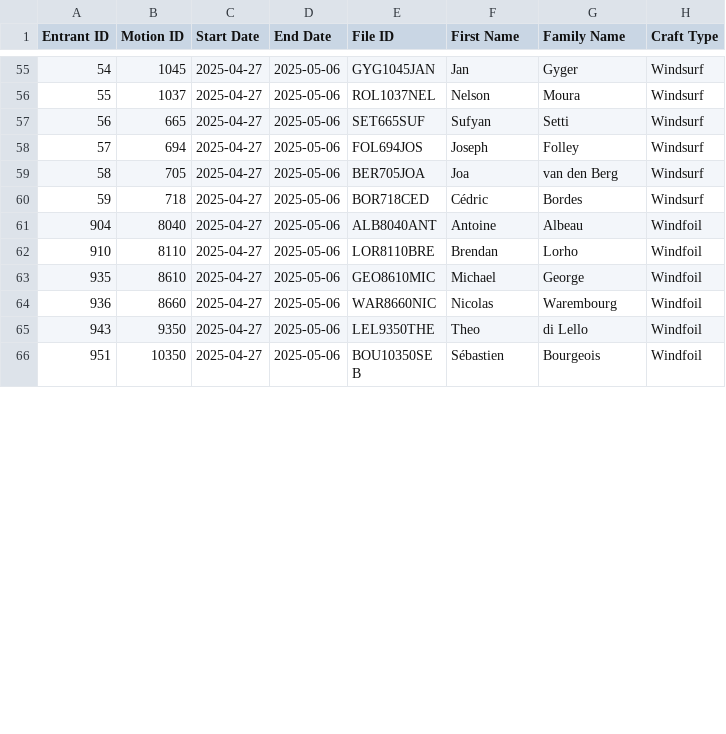
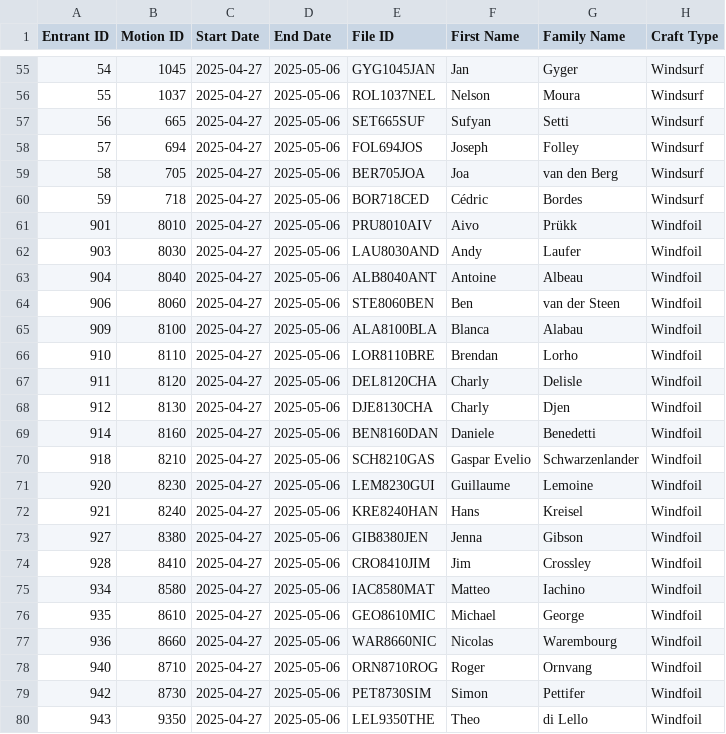
Before and after one commit to Logiqx/wst-results, a CSV file: events/2025/config/motions.csv, drawn as a sheet; only a part is shown, gaps mark what is left out; the shorter side is filled out with more unchanged rows; the diff covers the shown part only.

```diff
--- a/events/2025/config/motions.csv
+++ b/events/2025/config/motions.csv
@@ -60,6 +60,21 @@ Entrant ID,Motion ID,Start Date,End Date,File ID,First Name,Family Name,Craft Ty
 59,718,2025-04-27,2025-05-06,BOR718CED,Cédric,Bordes,Windsurf
+901,8010,2025-04-27,2025-05-06,PRU8010AIV,Aivo,Prükk,Windfoil
+903,8030,2025-04-27,2025-05-06,LAU8030AND,Andy,Laufer,Windfoil
 904,8040,2025-04-27,2025-05-06,ALB8040ANT,Antoine,Albeau,Windfoil
+906,8060,2025-04-27,2025-05-06,STE8060BEN,Ben,van der Steen,Windfoil
+909,8100,2025-04-27,2025-05-06,ALA8100BLA,Blanca,Alabau,Windfoil
 910,8110,2025-04-27,2025-05-06,LOR8110BRE,Brendan,Lorho,Windfoil
+911,8120,2025-04-27,2025-05-06,DEL8120CHA,Charly,Delisle,Windfoil
+912,8130,2025-04-27,2025-05-06,DJE8130CHA,Charly,Djen,Windfoil
+914,8160,2025-04-27,2025-05-06,BEN8160DAN,Daniele,Benedetti,Windfoil
+918,8210,2025-04-27,2025-05-06,SCH8210GAS,Gaspar Evelio,Schwarzenlander,Windfoil
+920,8230,2025-04-27,2025-05-06,LEM8230GUI,Guillaume,Lemoine,Windfoil
+921,8240,2025-04-27,2025-05-06,KRE8240HAN,Hans,Kreisel,Windfoil
+927,8380,2025-04-27,2025-05-06,GIB8380JEN,Jenna,Gibson,Windfoil
+928,8410,2025-04-27,2025-05-06,CRO8410JIM,Jim,Crossley,Windfoil
+934,8580,2025-04-27,2025-05-06,IAC8580MAT,Matteo,Iachino,Windfoil
 935,8610,2025-04-27,2025-05-06,GEO8610MIC,Michael,George,Windfoil
 936,8660,2025-04-27,2025-05-06,WAR8660NIC,Nicolas,Warembourg,Windfoil
+940,8710,2025-04-27,2025-05-06,ORN8710ROG,Roger,Ornvang,Windfoil
+942,8730,2025-04-27,2025-05-06,PET8730SIM,Simon,Pettifer,Windfoil
 943,9350,2025-04-27,2025-05-06,LEL9350THE,Theo,di Lello,Windfoil
```
Also changed, not shown: 5 added rows and 3 edited cells elsewhere in this file, events/2025/config/entrants.csv, 1 other file.
